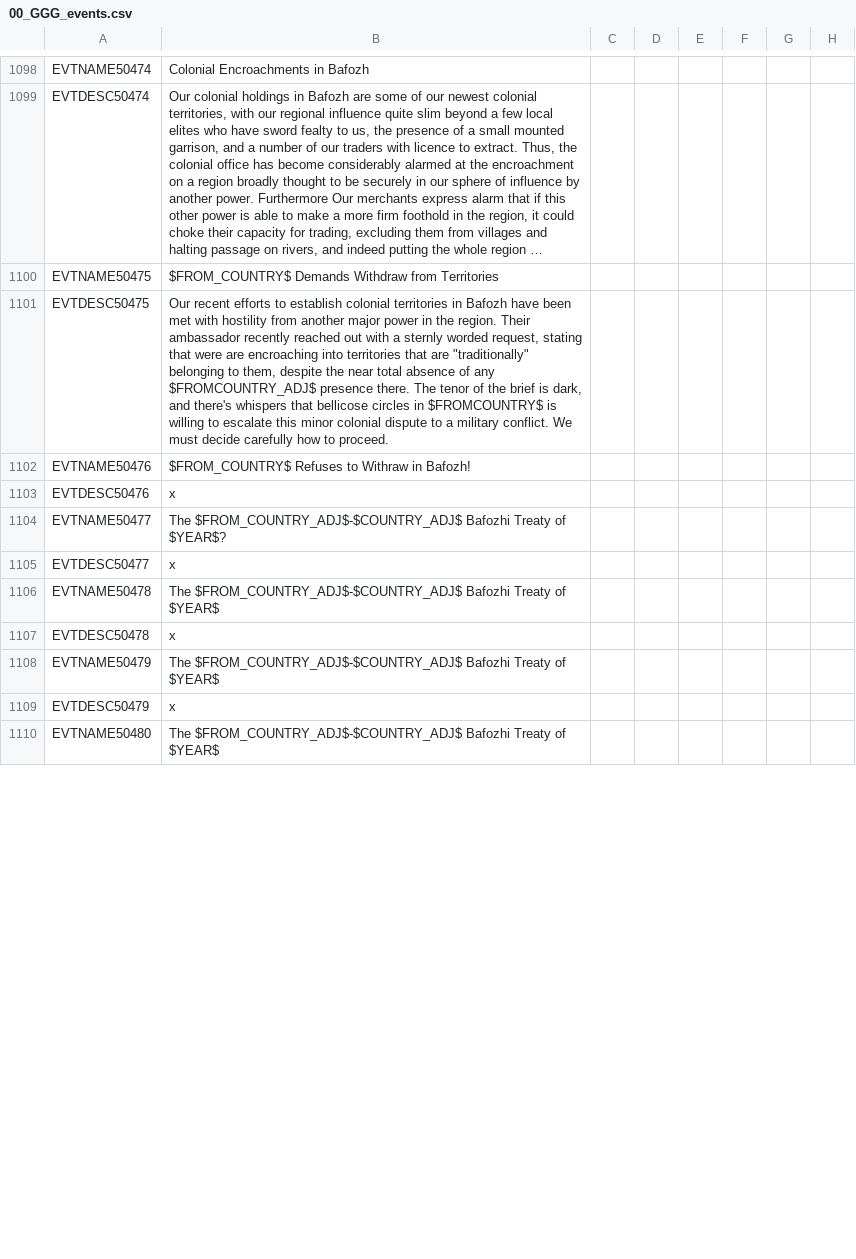
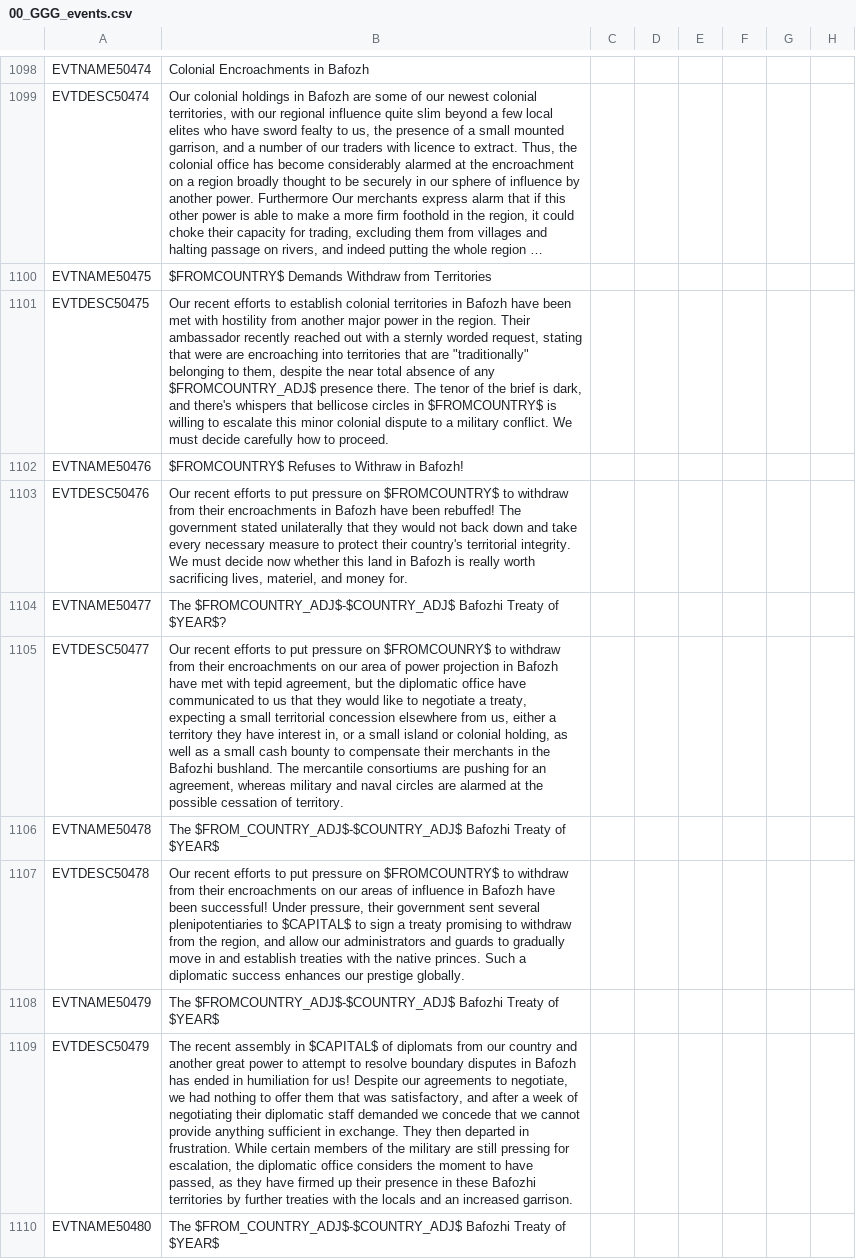
Before and after one commit to Gubelio/GGG, a CSV file: GGG/localisation/00_GGG_events.csv, drawn as a sheet; only a part is shown, gaps mark what is left out; long unchanged cells end in …; the diff covers the shown part only; the diff names each change by its address in the sheet, - before the commit and + after, or states it on an @@ line.

Commit message:
fixes and loc 1/3 scramble for bafozh

```diff
--- a/GGG/localisation/00_GGG_events.csv
+++ b/GGG/localisation/00_GGG_events.csv
-B1100: $FROM_COUNTRY$ Demands Withdraw…
+B1100: $FROMCOUNTRY$ Demands Withdraw…
-B1102: $FROM_COUNTRY$ Refuses to Withraw in Bafozh!
+B1102: $FROMCOUNTRY$ Refuses to Withraw in Bafozh!
-B1103: x
+B1103: Our recent efforts to put pressure on $FROMCOUNTRY$ to withdraw from their encroachments in Bafozh have been rebuffed! The government stated unilaterally that they would not back down and take every necessary measure to protect their country's territorial integrity. We must decide now whether this land in Bafozh is really worth sacrificing lives, materiel, and money for.
-B1104: The $FROM_COUNTRY_ADJ$-$COUNTRY_ADJ$ Bafozhi Treaty…
+B1104: The $FROMCOUNTRY_ADJ$-$COUNTRY_ADJ$ Bafozhi Treaty…
-B1105: x
+B1105: Our recent efforts to put pressure on $FROMCOUNRY$ to withdraw from their encroachments on our area of power projection in Bafozh have met with tepid agreement, but the diplomatic office have communicated to us that they would like to negotiate a treaty, expecting a small territorial concession elsewhere from us, either a territory they have interest in, or a small island or colonial holding, as well as a small cash bounty to compensate their merchants in the Bafozhi bushland. The mercantile consortiums are pushing for an agreement, whereas military and naval circles are alarmed at the possible cessation of territory.
-B1107: x
+B1107: Our recent efforts to put pressure on $FROMCOUNTRY$ to withdraw from their encroachments on our areas of influence in Bafozh have been successful! Under pressure, their government sent several plenipotentiaries to $CAPITAL$ to sign a treaty promising to withdraw from the region, and allow our administrators and guards to gradually move in and establish treaties with the native princes. Such a diplomatic success enhances our prestige globally.
-B1108: The $FROM_COUNTRY_ADJ$-$COUNTRY_ADJ$ Bafozhi Treaty…
+B1108: The $FROMCOUNTRY_ADJ$-$COUNTRY_ADJ$ Bafozhi Treaty…
-B1109: x
+B1109: The recent assembly in $CAPITAL$ of diplomats from our country and another great power to attempt to resolve boundary disputes in Bafozh has ended in humiliation for us! Despite our agreements to negotiate, we had nothing to offer them that was satisfactory, and after a week of negotiating their diplomatic staff demanded we concede that we cannot provide anything sufficient in exchange. They then departed in frustration. While certain members of the military are still pressing for escalation, the diplomatic office considers the moment to have passed, as they have firmed up their presence in these Bafozhi territories by further treaties with the locals and an increased garrison.
```
Also changed, not shown: 5 edited cells elsewhere in this file, 1 other file.
